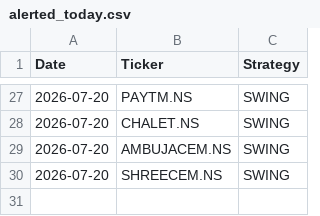
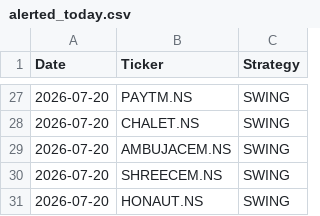
Before and after one commit to johnkasc-lab/MarketStock, a CSV file: alerted_today.csv, drawn as a sheet; only a part is shown, gaps mark what is left out; the diff names each change by its address in the sheet, - before the commit and + after, or states it on an @@ line.

```diff
--- a/alerted_today.csv
+++ b/alerted_today.csv
+row 31: 2026-07-20 | HONAUT.NS | SWING
```
Also changed, not shown: intraday_trades.csv, open_positions.csv, 1 other file.
